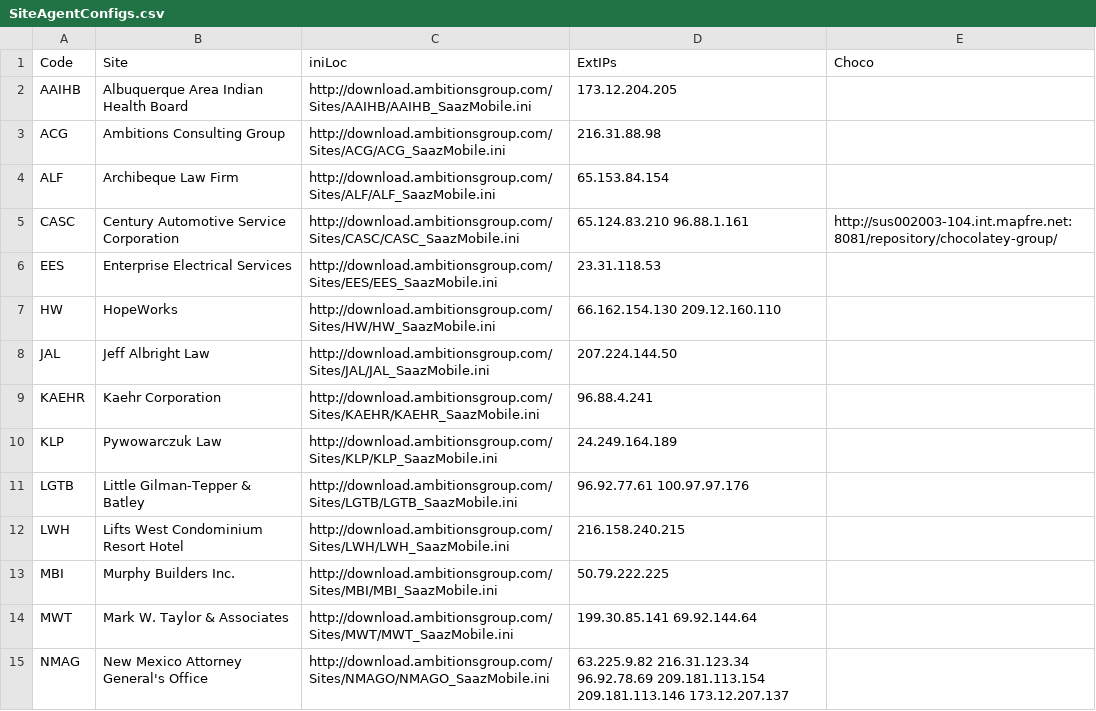
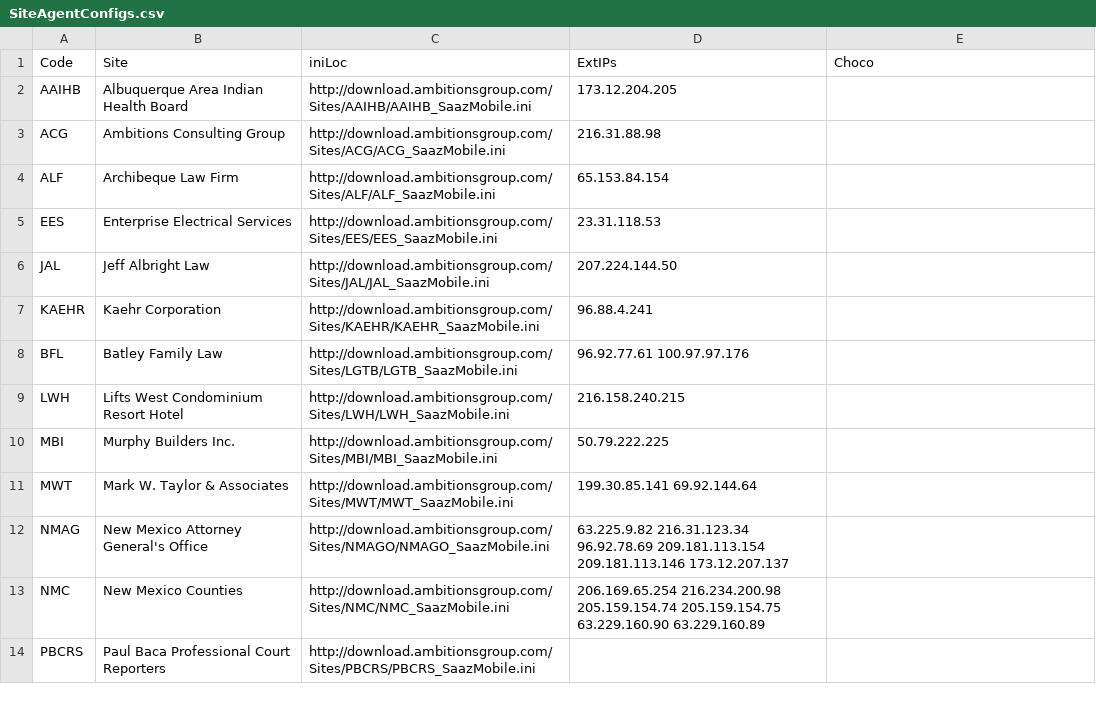
Before and after one commit to AmbitionsTechnologyGroup/ATG-PS-Functions, a CSV file: Scripts/ITS247Agent/SiteAgentConfigs.csv, drawn as a sheet; only a part is shown; the shorter side is filled out with more unchanged rows.

Commit message:
Removed stale clients

```diff
--- a/Scripts/ITS247Agent/SiteAgentConfigs.csv
+++ b/Scripts/ITS247Agent/SiteAgentConfigs.csv
@@ -4,9 +4,6 @@ ACG,Ambitions Consulting Group,http://download.ambitionsgroup.com/Sites/ACG/ACG_
 ALF,Archibeque Law Firm,http://download.ambitionsgroup.com/Sites/ALF/ALF_SaazMobile.ini,65.153.84.154,
-CASC,Century Automotive Service Corporation,http://download.ambitionsgroup.com/Sites/CASC/CASC_SaazMobile.ini,65.124.83.210 96.88.1.161,http://sus002003-104.int.mapfre.net:8081/repository/chocolatey-group/
 EES,Enterprise Electrical Services,http://download.ambitionsgroup.com/Sites/EES/EES_SaazMobile.ini,23.31.118.53,
-HW,HopeWorks,http://download.ambitionsgroup.com/Sites/HW/HW_SaazMobile.ini,66.162.154.130 209.12.160.110,
 JAL,Jeff Albright Law,http://download.ambitionsgroup.com/Sites/JAL/JAL_SaazMobile.ini,207.224.144.50,
 KAEHR,Kaehr Corporation,http://download.ambitionsgroup.com/Sites/KAEHR/KAEHR_SaazMobile.ini,96.88.4.241,
-KLP,Pywowarczuk Law,http://download.ambitionsgroup.com/Sites/KLP/KLP_SaazMobile.ini,24.249.164.189,
-LGTB,Little Gilman-Tepper & Batley,http://download.ambitionsgroup.com/Sites/LGTB/LGTB_SaazMobile.ini,96.92.77.61 100.97.97.176,
+BFL,Batley Family Law,http://download.ambitionsgroup.com/Sites/LGTB/LGTB_SaazMobile.ini,96.92.77.61 100.97.97.176,
 LWH,Lifts West Condominium Resort Hotel,http://download.ambitionsgroup.com/Sites/LWH/LWH_SaazMobile.ini,216.158.240.215,
```
